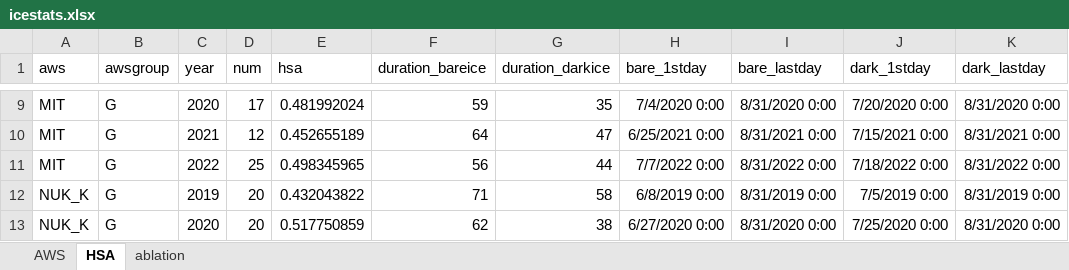
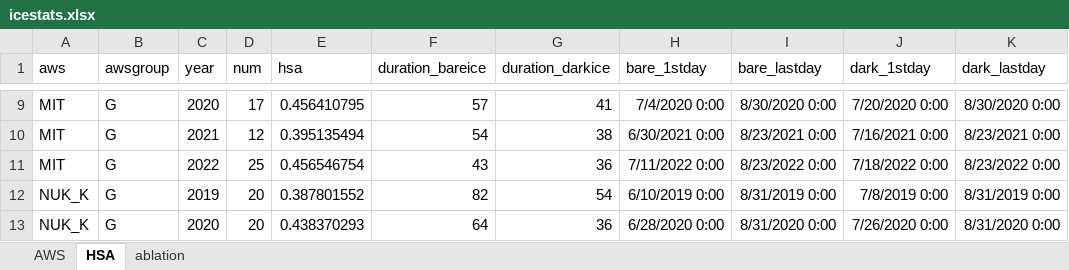
Before and after one commit to fsn1995/Temporal-variations-of-the-darkening-of-surface-ice-on-the-GrIS, an Excel workbook: stat/icestats.xlsx, sheet HSA, drawn as a sheet; only a part is shown, gaps mark what is left out; values as stored, in another font and other column widths than the file's, no borders; the diff covers the shown part only; the diff names each change by its address in the sheet, - before the commit and + after, or states it on an @@ line.

```diff
--- a/stat/icestats.xlsx (sheet HSA)
+++ b/stat/icestats.xlsx (sheet HSA)
-E9 (hsa): 0.481992024
+E9 (hsa): 0.456410795
-F9 (duration_bareice): 59
+F9 (duration_bareice): 57
-G9 (duration_darkice): 35
+G9 (duration_darkice): 41
-I9 (bare_lastday): 8/31/2020 0:00
+I9 (bare_lastday): 8/30/2020 0:00
-K9 (dark_lastday): 8/31/2020 0:00
+K9 (dark_lastday): 8/30/2020 0:00
-E10 (hsa): 0.452655189
+E10 (hsa): 0.395135494
-F10 (duration_bareice): 64
+F10 (duration_bareice): 54
-G10 (duration_darkice): 47
+G10 (duration_darkice): 38
-H10 (bare_1stday): 6/25/2021 0:00
+H10 (bare_1stday): 6/30/2021 0:00
-I10 (bare_lastday): 8/31/2021 0:00
+I10 (bare_lastday): 8/23/2021 0:00
-J10 (dark_1stday): 7/15/2021 0:00
+J10 (dark_1stday): 7/16/2021 0:00
-K10 (dark_lastday): 8/31/2021 0:00
+K10 (dark_lastday): 8/23/2021 0:00
-E11 (hsa): 0.498345965
+E11 (hsa): 0.456546754
-F11 (duration_bareice): 56
+F11 (duration_bareice): 43
-G11 (duration_darkice): 44
+G11 (duration_darkice): 36
-H11 (bare_1stday): 7/7/2022 0:00
+H11 (bare_1stday): 7/11/2022 0:00
-I11 (bare_lastday): 8/31/2022 0:00
+I11 (bare_lastday): 8/23/2022 0:00
-K11 (dark_lastday): 8/31/2022 0:00
+K11 (dark_lastday): 8/23/2022 0:00
-E12 (hsa): 0.432043822
+E12 (hsa): 0.387801552
-F12 (duration_bareice): 71
+F12 (duration_bareice): 82
-G12 (duration_darkice): 58
+G12 (duration_darkice): 54
-H12 (bare_1stday): 6/8/2019 0:00
+H12 (bare_1stday): 6/10/2019 0:00
-J12 (dark_1stday): 7/5/2019 0:00
+J12 (dark_1stday): 7/8/2019 0:00
-E13 (hsa): 0.517750859
+E13 (hsa): 0.438370293
-F13 (duration_bareice): 62
+F13 (duration_bareice): 64
-G13 (duration_darkice): 38
+G13 (duration_darkice): 36
-H13 (bare_1stday): 6/27/2020 0:00
+H13 (bare_1stday): 6/28/2020 0:00
-J13 (dark_1stday): 7/25/2020 0:00
+J13 (dark_1stday): 7/26/2020 0:00
```
Also changed, not shown: 204 edited cells elsewhere in this sheet, 6 other files.
